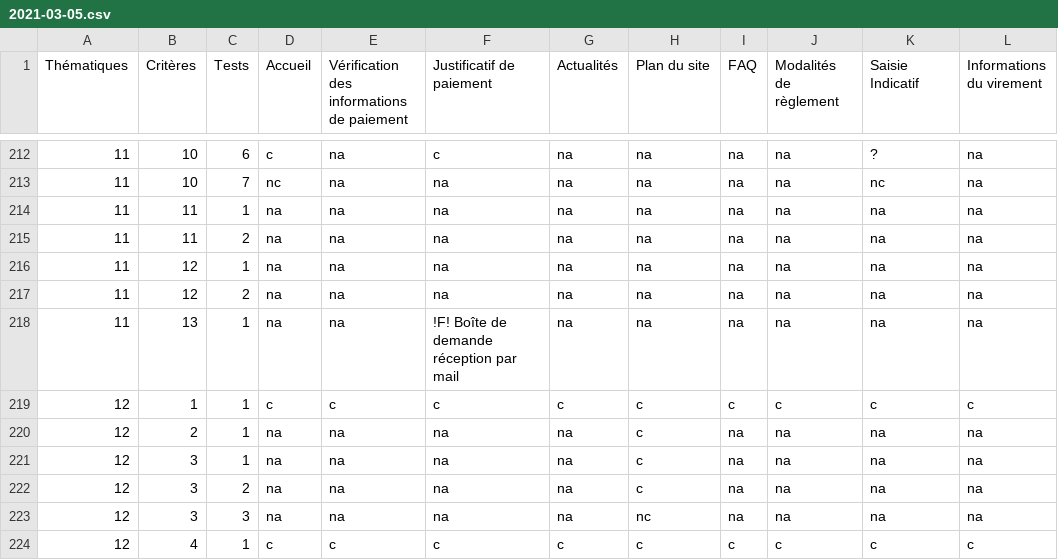
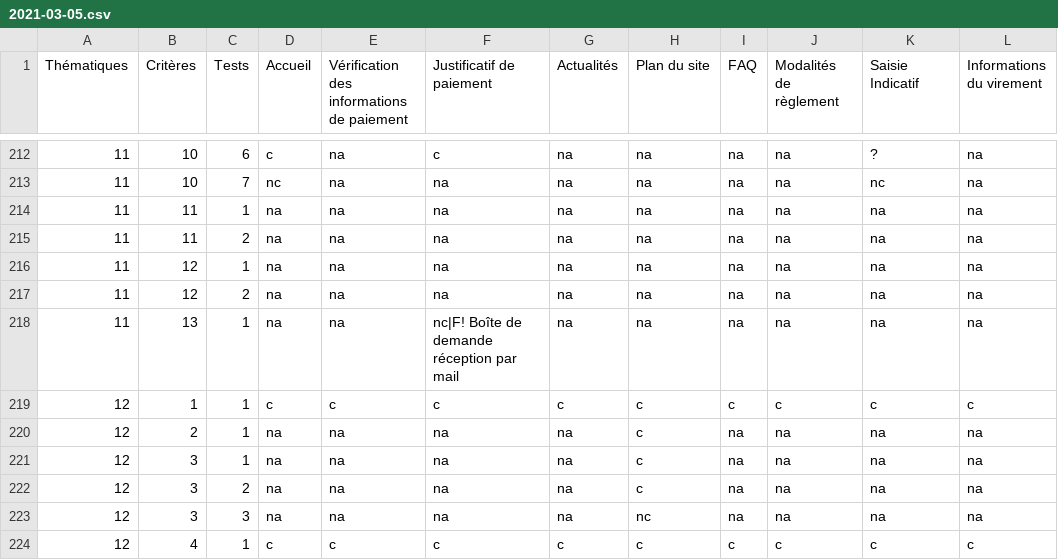
Before and after one commit to DISIC/frago, a CSV file: exampleSite/multiprojects-complete/static/amendes/accessibility/2021-03-05.csv, drawn as a sheet; only a part is shown, gaps mark what is left out; the diff covers the shown part only; the diff names each change by its address in the sheet, - before the commit and + after, or states it on an @@ line.

```diff
--- a/exampleSite/multiprojects-complete/static/amendes/accessibility/2021-03-05.csv
+++ b/exampleSite/multiprojects-complete/static/amendes/accessibility/2021-03-05.csv
-F218 (Justificatif de paiement): !F! Boîte de demande réception par mail
+F218 (Justificatif de paiement): nc|F! Boîte de demande réception par mail
```
Also changed, not shown: 2 added rows, 2 removed rows and 38 edited cells elsewhere in this file, 48 other files.
